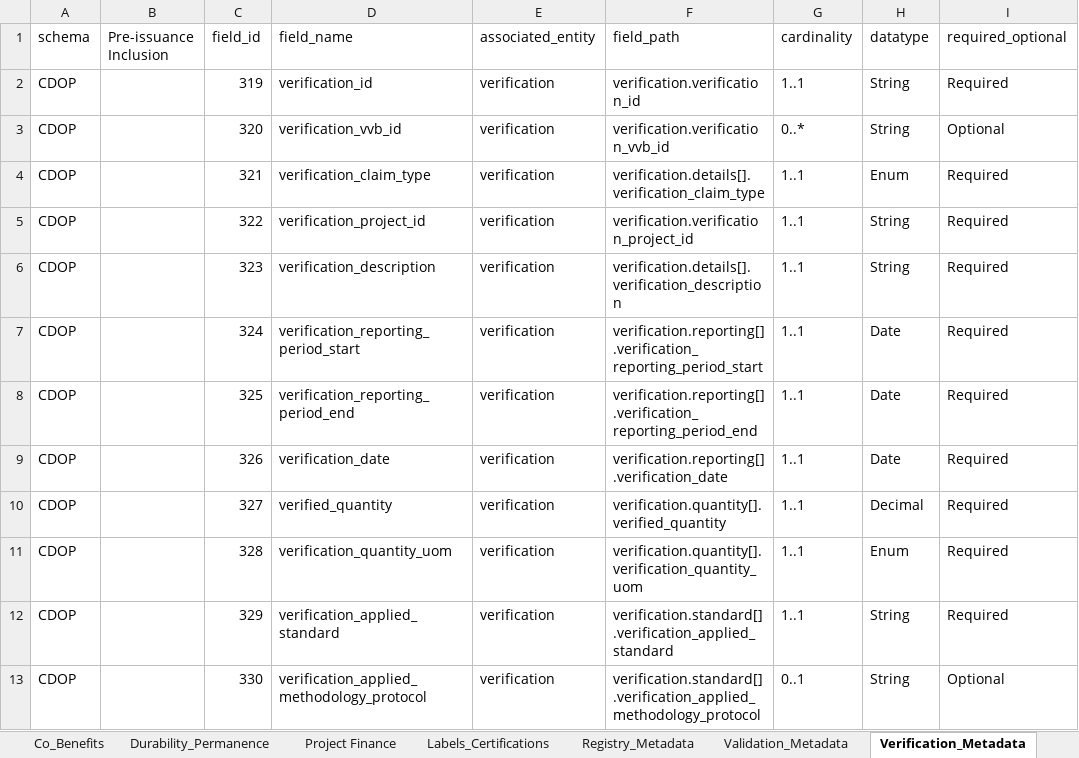
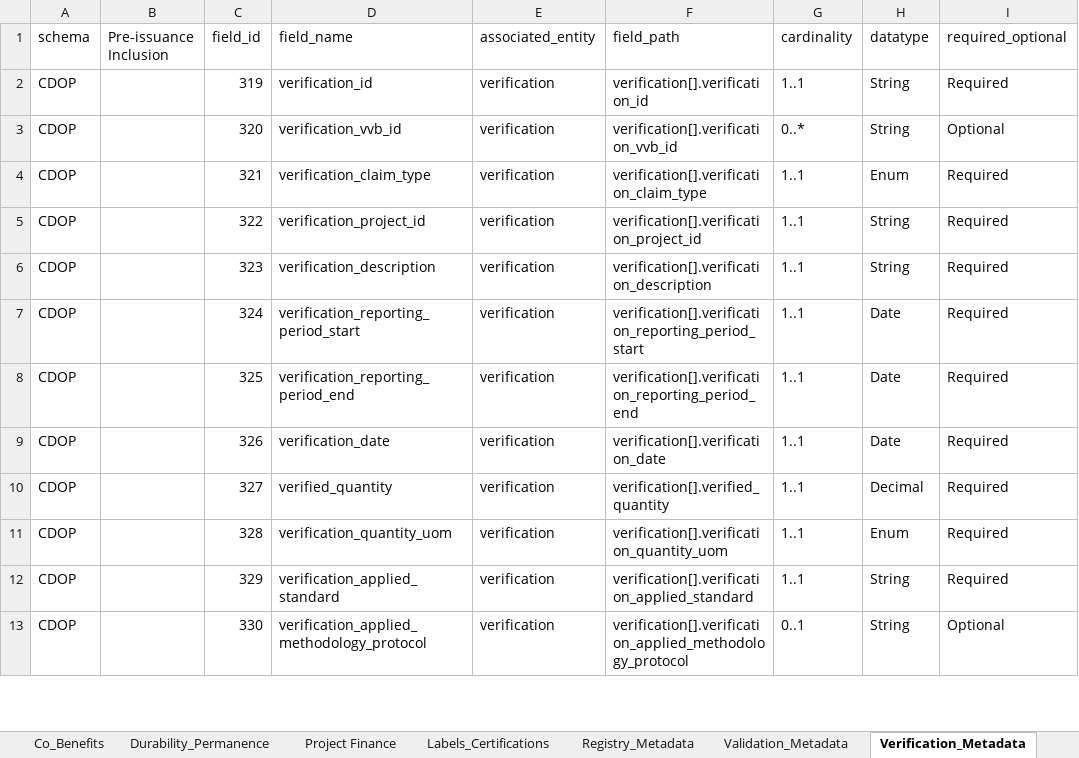
Before and after one commit to Carbon-Data-Open-Protocol/Carbon-Data-Open-Protocol, an Excel workbook: docs/CDOP_SCHEMA.xlsx, sheet Verification_Metadata, drawn as a sheet; only a part is shown; values as stored, in another font and other column widths than the file's, no cell formats; the diff covers the shown part only; the diff names each change by its address in the sheet, - before the commit and + after, or states it on an @@ line.

Commit message:
Add files via upload
Updating verification_schema to develop testing artifacts.

```diff
--- a/docs/CDOP_SCHEMA.xlsx (sheet Verification_Metadata)
+++ b/docs/CDOP_SCHEMA.xlsx (sheet Verification_Metadata)
-F2 (field_path): verification.verification_id
+F2 (field_path): verification[].verification_id
-F3 (field_path): verification.verification_vvb_id
+F3 (field_path): verification[].verification_vvb_id
-F4 (field_path): verification.details[].verification_claim_type
+F4 (field_path): verification[].verification_claim_type
-F5 (field_path): verification.verification_project_id
+F5 (field_path): verification[].verification_project_id
-F6 (field_path): verification.details[].verification_description
+F6 (field_path): verification[].verification_description
-F7 (field_path): verification.reporting[].verification_reporting_period_start
+F7 (field_path): verification[].verification_reporting_period_start
-F8 (field_path): verification.reporting[].verification_reporting_period_end
+F8 (field_path): verification[].verification_reporting_period_end
-F9 (field_path): verification.reporting[].verification_date
+F9 (field_path): verification[].verification_date
-F10 (field_path): verification.quantity[].verified_quantity
+F10 (field_path): verification[].verified_quantity
-F11 (field_path): verification.quantity[].verification_quantity_uom
+F11 (field_path): verification[].verification_quantity_uom
-F12 (field_path): verification.standard[].verification_applied_standard
+F12 (field_path): verification[].verification_applied_standard
-F13 (field_path): verification.standard[].verification_applied_methodology_protocol
+F13 (field_path): verification[].verification_applied_methodology_protocol
```
Also changed, not shown: 13 edited cells elsewhere in this sheet, cell formats.
